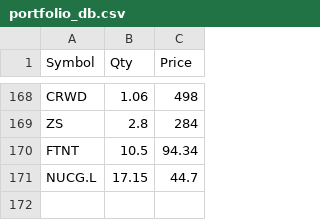
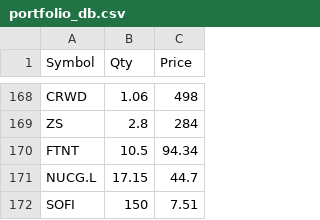
Before and after one commit to LearnGitHub20/my-portfolio-tracker, a CSV file: portfolio_db.csv, drawn as a sheet; only a part is shown, gaps mark what is left out; the diff names each change by its address in the sheet, - before the commit and + after, or states it on an @@ line.

Commit message:
Update portfolio_db.csv

```diff
--- a/portfolio_db.csv
+++ b/portfolio_db.csv
+row 172: SOFI | 150 | 7.51
```
